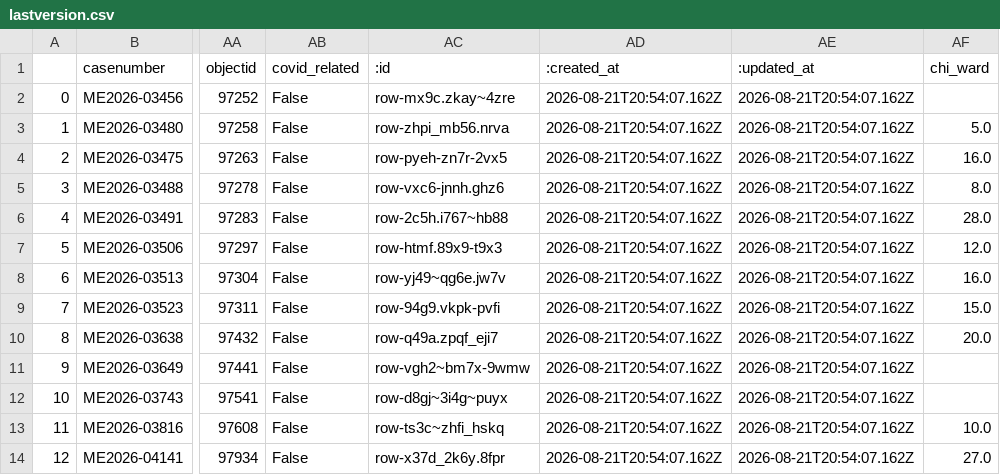
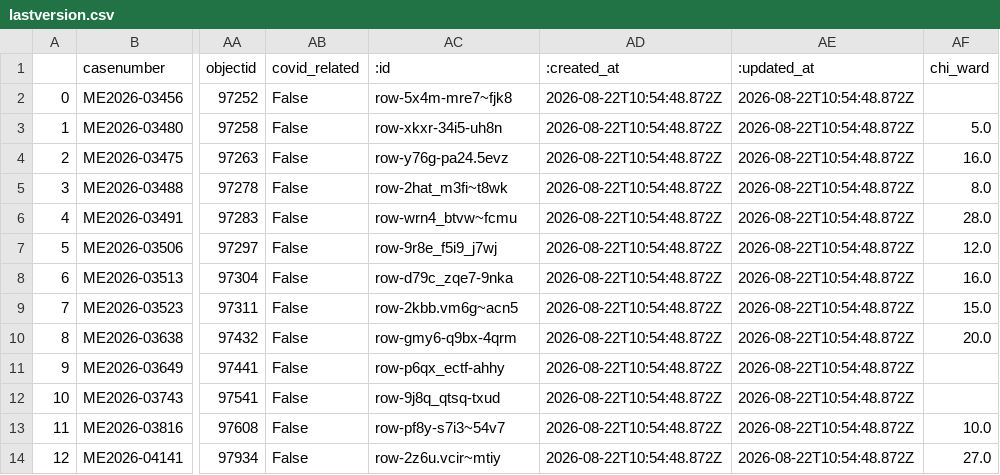
Before and after one commit to cam-rodriguez/cpm_heatbot, a CSV file: data/archive/lastversion.csv, drawn as a sheet; only a part is shown, gaps mark what is left out; the diff names each change by its address in the sheet, - before the commit and + after, or states it on an @@ line.

```diff
--- a/data/archive/lastversion.csv
+++ b/data/archive/lastversion.csv
-AC2 (:id): row-mx9c.zkay~4zre
+AC2 (:id): row-5x4m-mre7~fjk8
-AD2:AD14 (:created_at): 2026-08-21T20:54:07.162Z
+AD2:AD14 (:created_at): 2026-08-22T10:54:48.872Z
-AE2:AE14 (:updated_at): 2026-08-21T20:54:07.162Z
+AE2:AE14 (:updated_at): 2026-08-22T10:54:48.872Z
-AC3 (:id): row-zhpi_mb56.nrva
+AC3 (:id): row-xkxr-34i5-uh8n
-AC4 (:id): row-pyeh-zn7r-2vx5
+AC4 (:id): row-y76g-pa24.5evz
-AC5 (:id): row-vxc6-jnnh.ghz6
+AC5 (:id): row-2hat_m3fi~t8wk
-AC6 (:id): row-2c5h.i767~hb88
+AC6 (:id): row-wrn4_btvw~fcmu
-AC7 (:id): row-htmf.89x9-t9x3
+AC7 (:id): row-9r8e_f5i9_j7wj
-AC8 (:id): row-yj49~qg6e.jw7v
+AC8 (:id): row-d79c_zqe7-9nka
-AC9 (:id): row-94g9.vkpk-pvfi
+AC9 (:id): row-2kbb.vm6g~acn5
-AC10 (:id): row-q49a.zpqf_eji7
+AC10 (:id): row-gmy6-q9bx-4qrm
-AC11 (:id): row-vgh2~bm7x-9wmw
+AC11 (:id): row-p6qx_ectf-ahhy
-AC12 (:id): row-d8gj~3i4g~puyx
+AC12 (:id): row-9j8q_qtsq-txud
-AC13 (:id): row-ts3c~zhfi_hskq
+AC13 (:id): row-pf8y-s7i3~54v7
-AC14 (:id): row-x37d_2k6y.8fpr
+AC14 (:id): row-2z6u.vcir~mtiy
```
Also changed, not shown: data/all_heatdeaths.csv.
